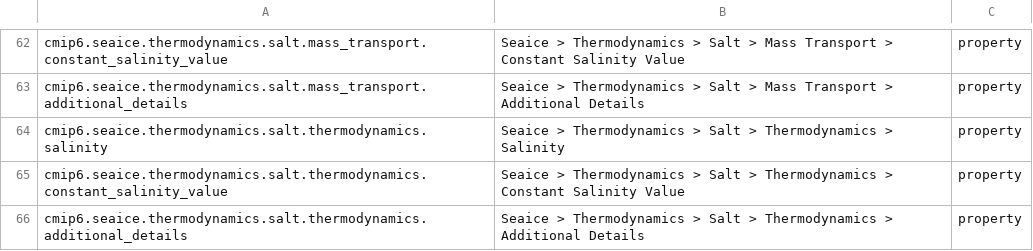
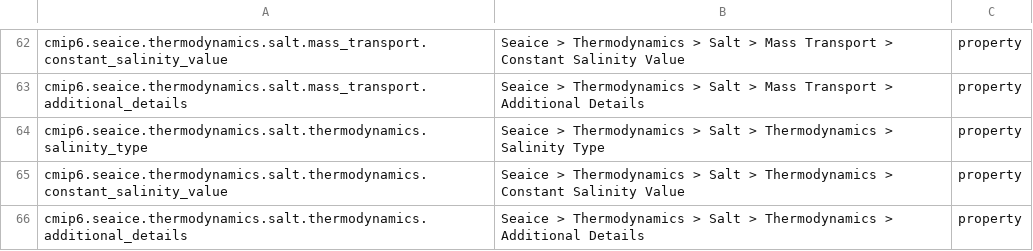
Before and after one commit to ES-DOC/cmip6-specializations-seaice, a CSV file: _seaice-ids-level-3.csv, drawn as a sheet; only a part is shown, gaps mark what is left out.

```diff
--- a/_seaice-ids-level-3.csv
+++ b/_seaice-ids-level-3.csv
@@ -63,3 +63,3 @@ cmip6.seaice.thermodynamics.salt.mass_transport.constant_salinity_value, Seaice
 cmip6.seaice.thermodynamics.salt.mass_transport.additional_details, Seaice > Thermodynamics > Salt > Mass Transport > Additional Details, property
-cmip6.seaice.thermodynamics.salt.thermodynamics.salinity, Seaice > Thermodynamics > Salt > Thermodynamics > Salinity, property
+cmip6.seaice.thermodynamics.salt.thermodynamics.salinity_type, Seaice > Thermodynamics > Salt > Thermodynamics > Salinity Type, property
 cmip6.seaice.thermodynamics.salt.thermodynamics.constant_salinity_value, Seaice > Thermodynamics > Salt > Thermodynamics > Constant Salinity Value, property
```
Also changed, not shown: _seaice-ids-level-1.csv, 31 other files.
